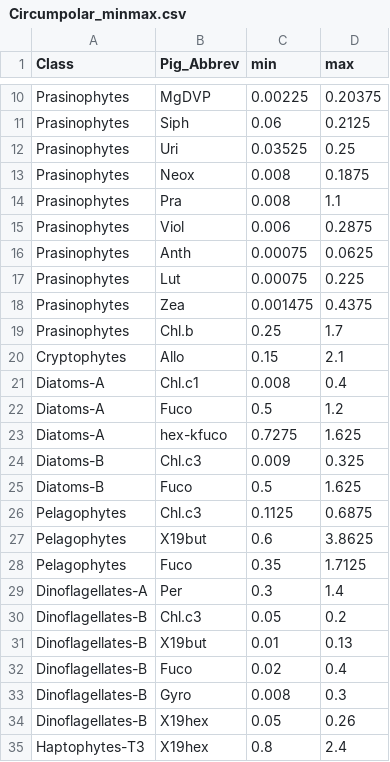
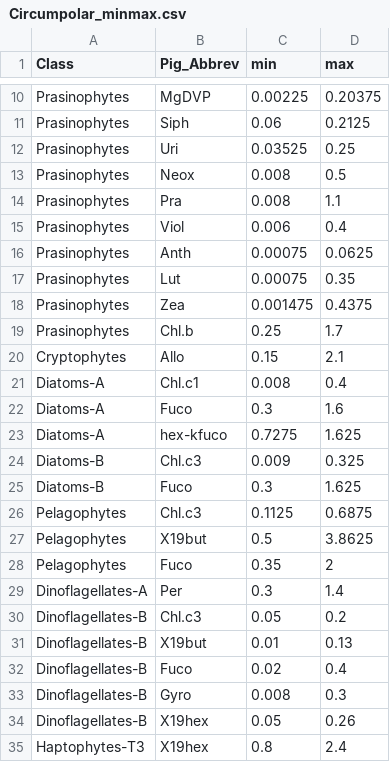
Before and after one commit to phytoclass/phytoclass, a CSV file: data-raw/Circumpolar_minmax.csv, drawn as a sheet; only a part is shown, gaps mark what is left out; the diff covers the shown part only.

```diff
--- a/data-raw/Circumpolar_minmax.csv
+++ b/data-raw/Circumpolar_minmax.csv
@@ -12,7 +12,7 @@ Prasinophytes,Siph,0.06,0.2125
 Prasinophytes,Uri,0.03525,0.25
-Prasinophytes,Neox,0.008,0.1875
+Prasinophytes,Neox,0.008,0.5
 Prasinophytes,Pra,0.008,1.1
-Prasinophytes,Viol,0.006,0.2875
+Prasinophytes,Viol,0.006,0.4
 Prasinophytes,Anth,0.00075,0.0625
-Prasinophytes,Lut,0.00075,0.225
+Prasinophytes,Lut,0.00075,0.35
 Prasinophytes,Zea,0.001475,0.4375
@@ -21,9 +21,9 @@ Cryptophytes,Allo,0.15,2.1
 Diatoms-A,Chl.c1,0.008,0.4
-Diatoms-A,Fuco,0.5,1.2
+Diatoms-A,Fuco,0.3,1.6
 Diatoms-A,hex-kfuco,0.7275,1.625
 Diatoms-B,Chl.c3,0.009,0.325
-Diatoms-B,Fuco,0.5,1.625
+Diatoms-B,Fuco,0.3,1.625
 Pelagophytes,Chl.c3,0.1125,0.6875
-Pelagophytes,X19but,0.6,3.8625
-Pelagophytes,Fuco,0.35,1.7125
+Pelagophytes,X19but,0.5,3.8625
+Pelagophytes,Fuco,0.35,2
 Dinoflagellates-A,Per,0.3,1.4
```
Also changed, not shown: 8 added rows and 7 edited cells elsewhere in this file, 7 other files.
